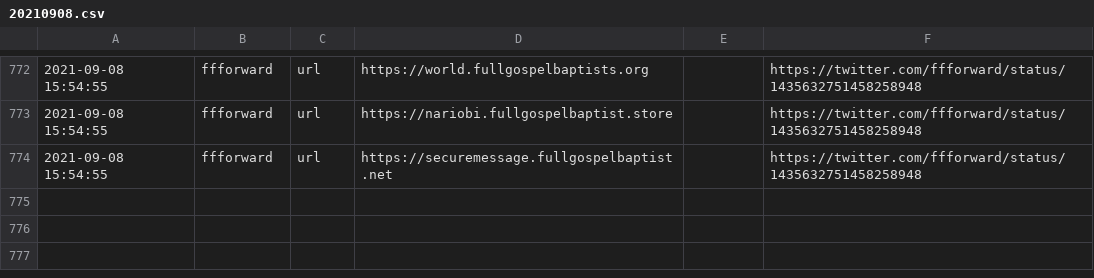
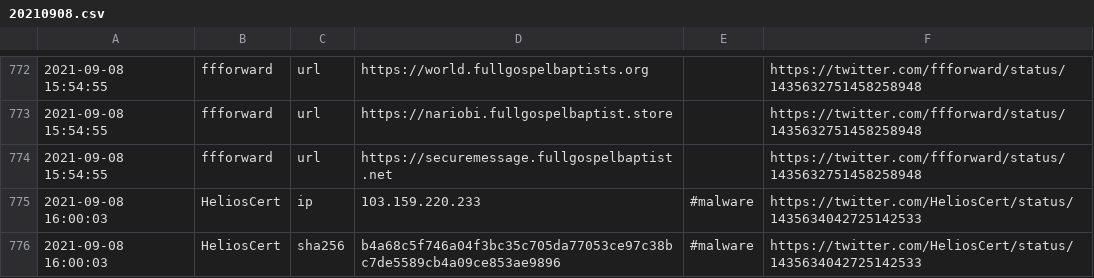
Before and after one commit to 0xT11/TweetFeed, a CSV file: Sep_2021/20210908.csv, drawn as a sheet; only a part is shown, gaps mark what is left out; the diff names each change by its address in the sheet, - before the commit and + after, or states it on an @@ line.

```diff
--- a/Sep_2021/20210908.csv
+++ b/Sep_2021/20210908.csv
+row 775: 2021-09-08 16:00:03 | HeliosCert | ip | 103.159.220.233 | #malware | https://twitter.com/HeliosCert/status/1435634042725142533
+row 776: 2021-09-08 16:00:03 | HeliosCert | sha256 | b4a68c5f746a04f3bc35c705da77053ce97c38bc7de5589cb4a09ce853ae9896 | #malware | https://twitter.com/HeliosCert/status/1435634042725142533
```
Also changed, not shown: today.csv, week.csv, 3 other files.
